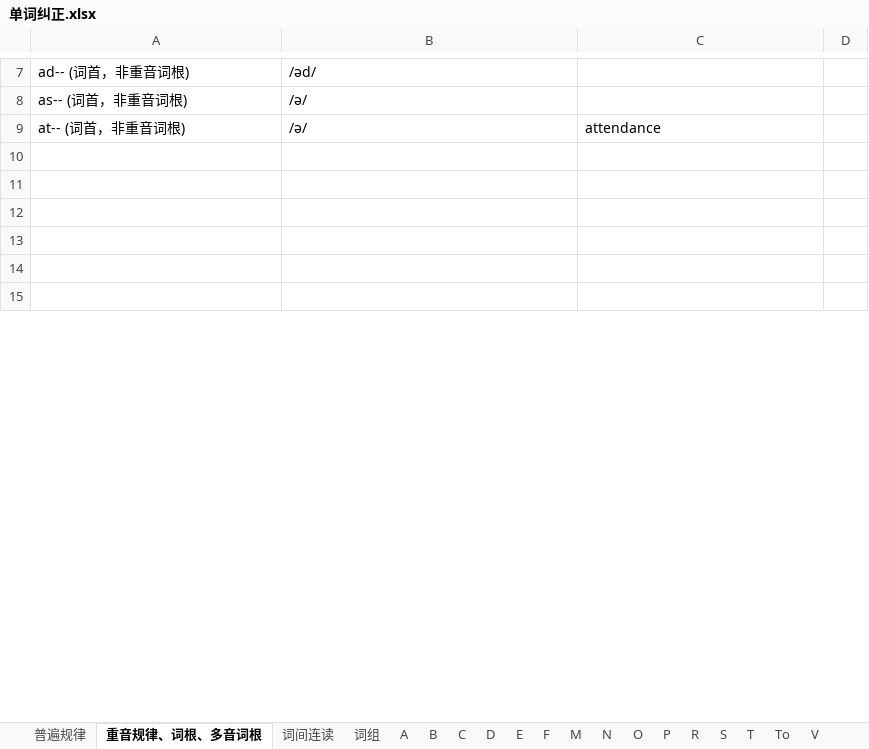
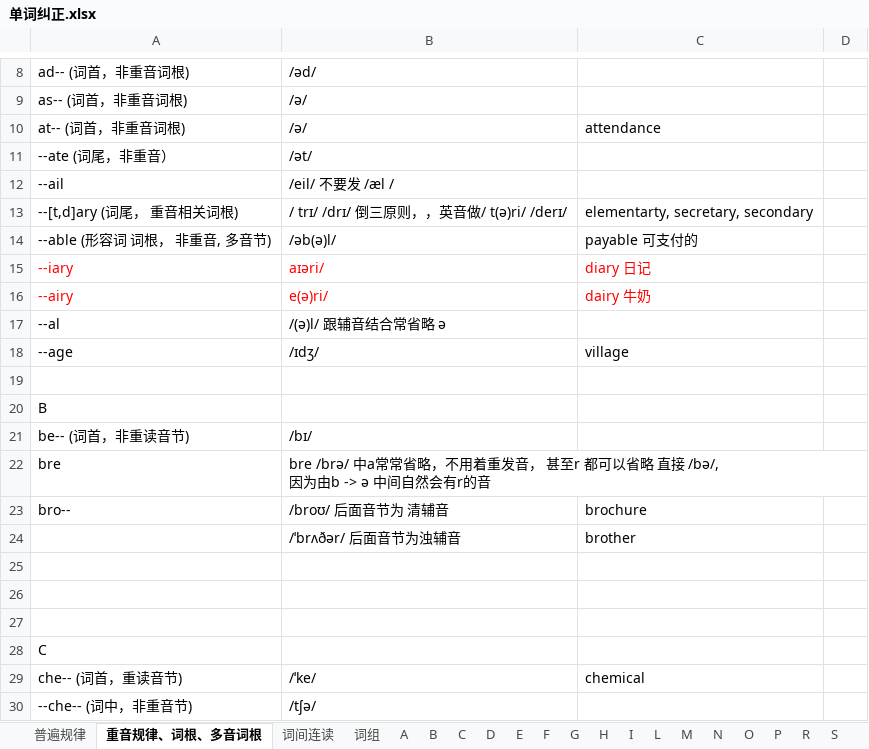
Before and after one commit to RichieRuanGH/EnglishSummary, an Excel workbook: 单词纠正.xlsx, sheet 重音规律、词根、多音词根, drawn as a sheet; only a part is shown, gaps mark what is left out; the shorter side is filled out with more unchanged rows; values as stored, in another font and other column widths than the file's, no borders; the diff covers the shown part only; the diff names each change by its address in the sheet, - before the commit and + after, or states it on an @@ line.

```diff
--- a/单词纠正.xlsx (sheet 重音规律、词根、多音词根)
+++ b/单词纠正.xlsx (sheet 重音规律、词根、多音词根)
-sheet tab: To
+sheet tab: G
+sheet tab: H
+sheet tab: I
+sheet tab: L
+row 11: --ate (词尾，非重音） | /ət/
+row 12: --ail | /eil/ 不要发 /æl /
+row 13: --[t,d]ary (词尾， 重音相关词根) | / trɪ/ /drɪ/ 倒三原则，，英音做/ t(ə)ri/ /derɪ/ | elementarty, secretary, secondary
+row 14: --able (形容词 词根， 非重音, 多音节) | /əb(ə)l/ | payable 可支付的
+row 15: --iary | aɪəri/ | diary 日记
+row 16: --airy | e(ə)ri/ | dairy 牛奶
+row 17: --al | /(ə)l/ 跟辅音结合常省略 ə
+row 18: --age | /ɪdʒ/ | village
+row 19: (empty)
@@ row 16 moved to row 20: B @@
@@ row 17 moved to row 21: be-- (词首，非重读音节) @@
@@ row 18 moved to row 22: bre @@
+row 23: bro-- | /broʊ/ 后面音节为 清辅音 | brochure
+row 24:  | /ˈbrʌðər/ 后面音节为浊辅音 | brother
+row 25: (empty)
+row 26: (empty)
+row 27: (empty)
+row 28: C
@@ row 21 moved to row 29: che-- (词首，重读音节) @@
+row 30: --che-- (词中，非重音节) | /tʃə/
```
Also changed, not shown: 84 added rows, 5 removed rows, 10 moved rows and 39 edited cells elsewhere in this sheet, sheet C, sheet E, sheet 普遍规律, sheet A, sheet S, sheet R, 8 more sheets, other sheet tabs.
